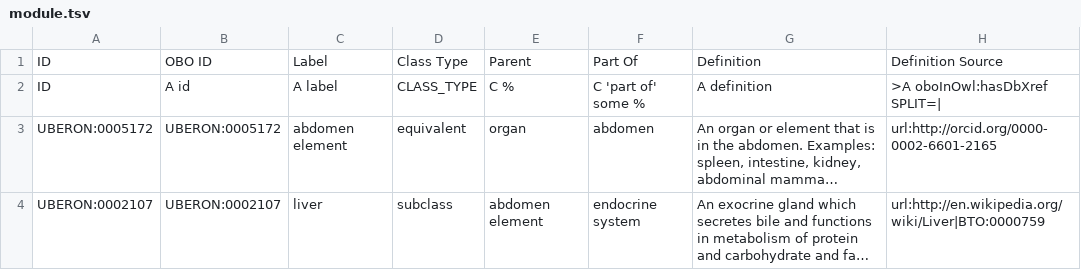
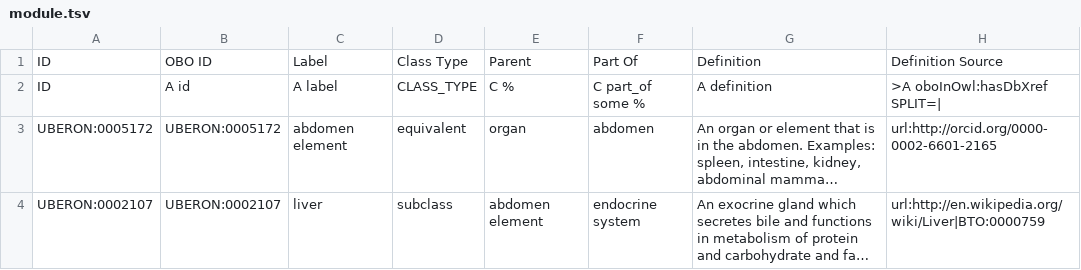
Before and after one commit to ontodev/robot-tutorial, a TSV file: examples/module.tsv, drawn as a sheet; long unchanged cells end in …; the diff names each change by its address in the sheet, - before the commit and + after, or states it on an @@ line.

Commit message:
Update tutorial and examples to run correctly

```diff
--- a/examples/module.tsv
+++ b/examples/module.tsv
-F2: C 'part of' some %
+F2: C part_of some %
```
Also changed, not shown: 3 other files.
